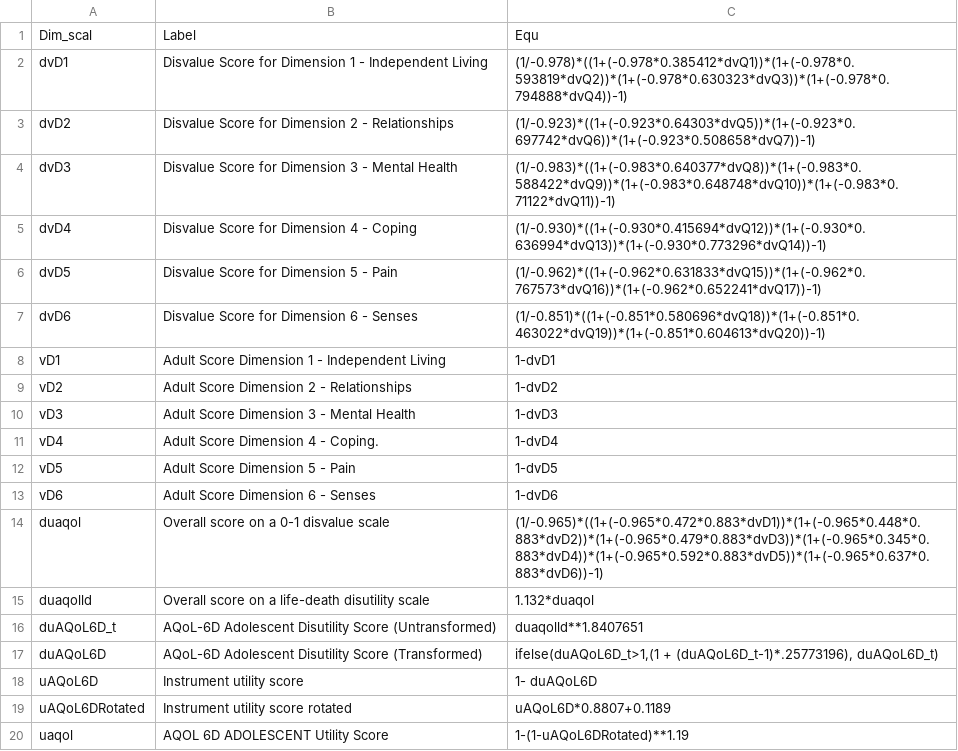
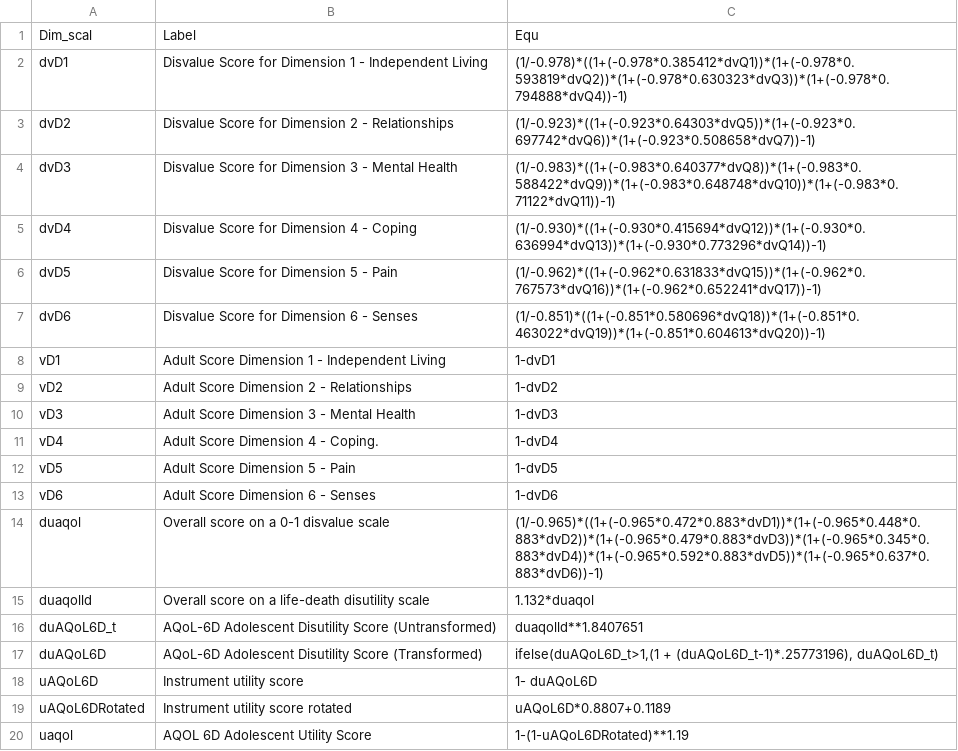
Before and after one commit to ready4-dev/youthvars, a CSV file: data-raw/csvs/AQoL_6D_Dim_Scaling.csv, drawn as a sheet.

```diff
--- a/data-raw/csvs/AQoL_6D_Dim_Scaling.csv
+++ b/data-raw/csvs/AQoL_6D_Dim_Scaling.csv
@@ -19,2 +19,2 @@ uAQoL6D,Instrument utility score,1- duAQoL6D
 uAQoL6DRotated,Instrument utility score rotated,uAQoL6D*0.8807+0.1189
-uaqol,AQOL 6D ADOLESCENT Utility Score,1-(1-uAQoL6DRotated)**1.19
+uaqol,AQOL 6D Adolescent Utility Score,1-(1-uAQoL6DRotated)**1.19
```
Also changed, not shown: data-raw/csvs/adol_dim_scalg_eqs_lup.csv, 19 other files.
